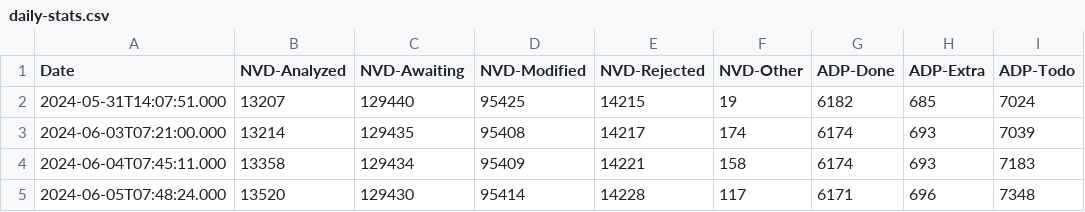
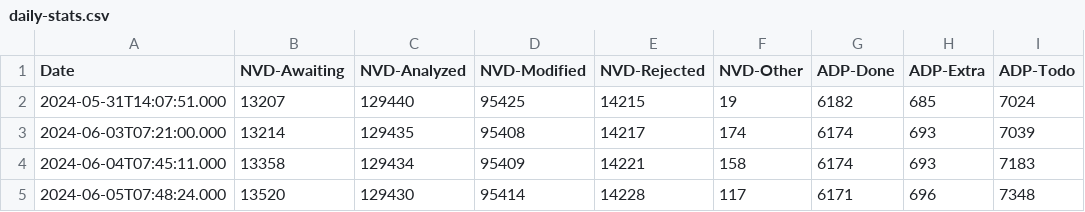
Before and after one commit to todb-cisa/vulnrichment, a CSV file: nvd-count/daily-stats.csv, drawn as a sheet.

Commit message:
Fixed CVS labels
Signed-off-by: Tod Beardsley <tod.beardsley@cisa.dhs.gov>

```diff
--- a/nvd-count/daily-stats.csv
+++ b/nvd-count/daily-stats.csv
@@ -1,2 +1,2 @@
-Date,NVD-Analyzed,NVD-Awaiting,NVD-Modified,NVD-Rejected,NVD-Other,ADP-Done,ADP-Extra,ADP-Todo
+Date,NVD-Awaiting,NVD-Analyzed,NVD-Modified,NVD-Rejected,NVD-Other,ADP-Done,ADP-Extra,ADP-Todo
 2024-05-31T14:07:51.000,13207,129440,95425,14215,19,6182,685,7024
```
